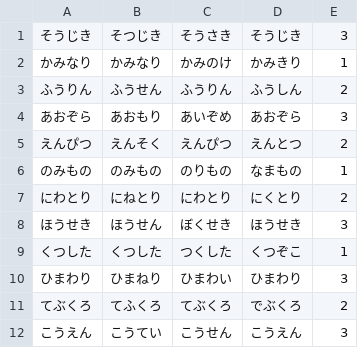
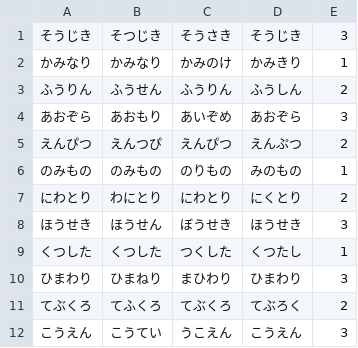
Before and after one commit to satoshi2110/WordReading4, a CSV file: WordReading/14.csv, drawn as a sheet.

```diff
--- a/WordReading/14.csv
+++ b/WordReading/14.csv
@@ -4,9 +4,9 @@
 あおぞら,あおもり,あいぞめ,あおぞら,3
-えんぴつ,えんそく,えんぴつ,えんとつ,2
-のみもの,のみもの,のりもの,なまもの,1
-にわとり,にねとり,にわとり,にくとり,2
-ほうせき,ほうせん,ぼくせき,ほうせき,3
-くつした,くつした,つくした,くつぞこ,1
-ひまわり,ひまねり,ひまわい,ひまわり,3
-てぶくろ,てふくろ,てぶくろ,でぶくろ,2
-こうえん,こうてい,こうせん,こうえん,3
+えんぴつ,えんつぴ,えんぴつ,えんぷつ,2
+のみもの,のみもの,のりもの,みのもの,1
+にわとり,わにとり,にわとり,にくとり,2
+ほうせき,ほうせん,ぼうせき,ほうせき,3
+くつした,くつした,つくした,くつたし,1
+ひまわり,ひまねり,まひわり,ひまわり,3
+てぶくろ,てふくろ,てぶくろ,てぶろく,2
+こうえん,こうてい,うこえん,こうえん,3
```
Also changed, not shown: WordReading/12.csv, WordReading/13.csv, 12 other files.
